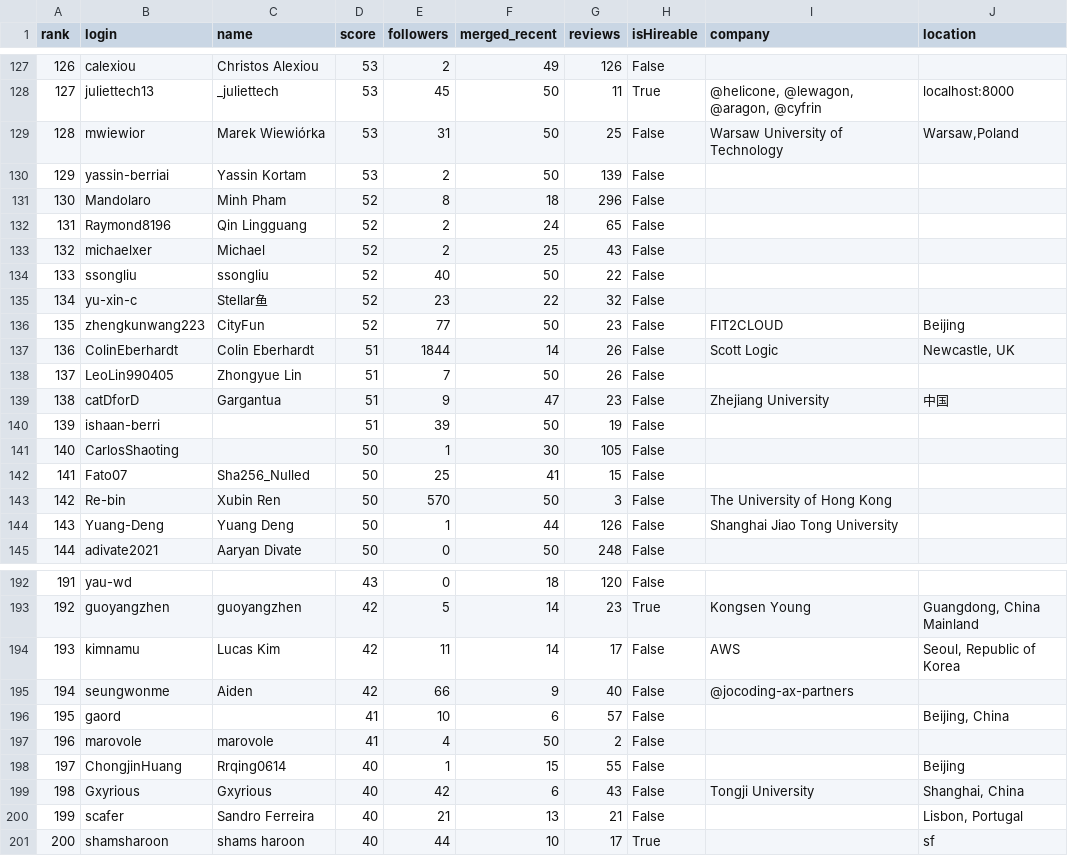
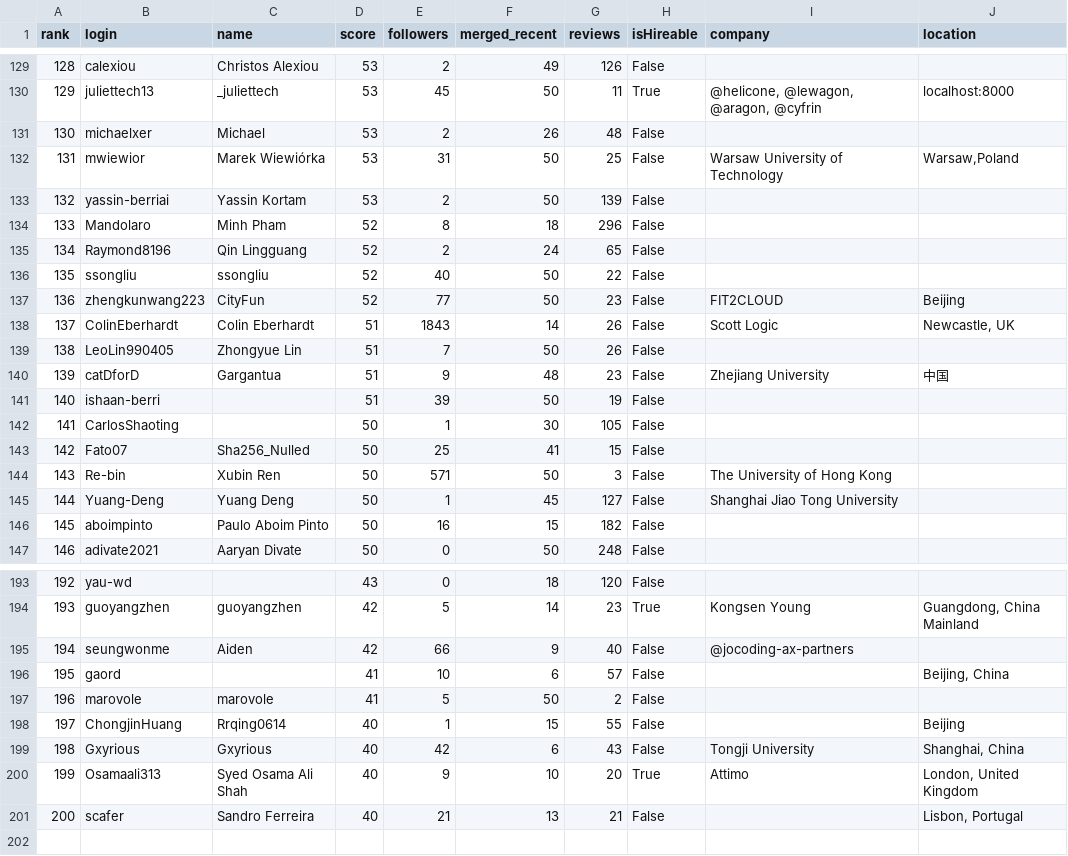
Before and after one commit to adorosario/agentic-ai-builders-leaderboard, a CSV file: leaderboard.csv, drawn as a sheet; only a part is shown, gaps mark what is left out; removed rows and columns are numbered as before the commit, all else as after; the diff covers the shown part only; the diff names each change by its address in the sheet, - before the commit and + after, or states it on an @@ line.

```diff
--- a/leaderboard.csv
+++ b/leaderboard.csv
@@ column A (rank) renumbered between rows 48 and 201 @@
+row 131: 130 | michaelxer | Michael | 53 | 2 | 26 | 48 | False
-row 133: 132 | michaelxer | Michael | 52 | 2 | 25 | 43 | False
-row 135: 134 | yu-xin-c | Stellar鱼 | 52 | 23 | 22 | 32 | False
-E138 (followers): 1844
+E138 (followers): 1843
-F140 (merged_recent): 47
+F140 (merged_recent): 48
-E144 (followers): 570
+E144 (followers): 571
-F145 (merged_recent): 44
+F145 (merged_recent): 45
-G145 (reviews): 126
+G145 (reviews): 127
+row 146: 145 | aboimpinto | Paulo Aboim Pinto | 50 | 16 | 15 | 182 | False
-row 194: 193 | kimnamu | Lucas Kim | 42 | 11 | 14 | 17 | False | AWS | Seoul, Republic of Korea
-E197 (followers): 4
+E197 (followers): 5
+row 200: 199 | Osamaali313 | Syed Osama Ali Shah | 40 | 9 | 10 | 20 | True | Attimo | London, United Kingdom
-row 201: 200 | shamsharoon | shams haroon | 40 | 44 | 10 | 17 | True |  | sf
```
Also changed, not shown: 5 added rows, 4 removed rows and 53 edited cells elsewhere in this file, 2 other files.
